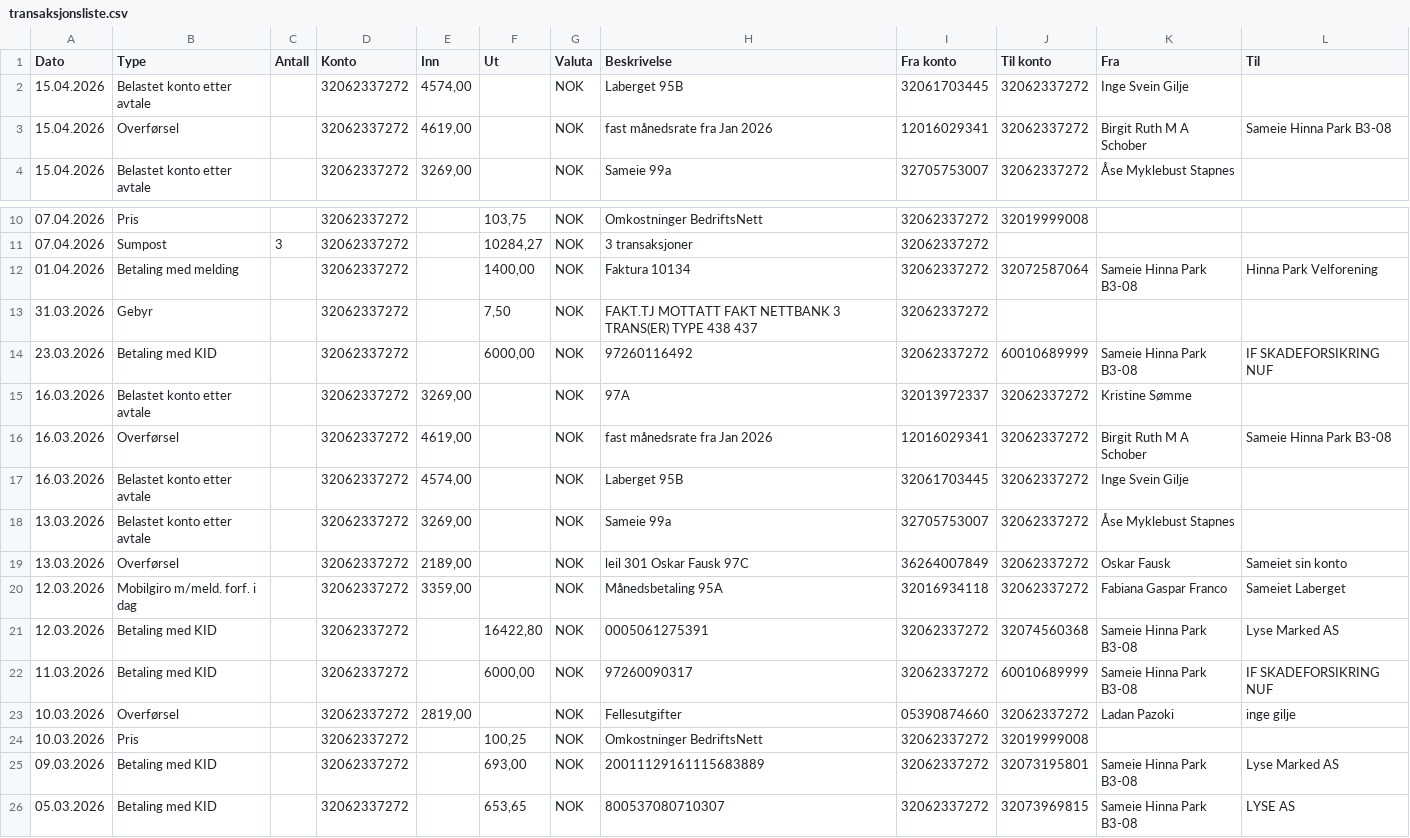
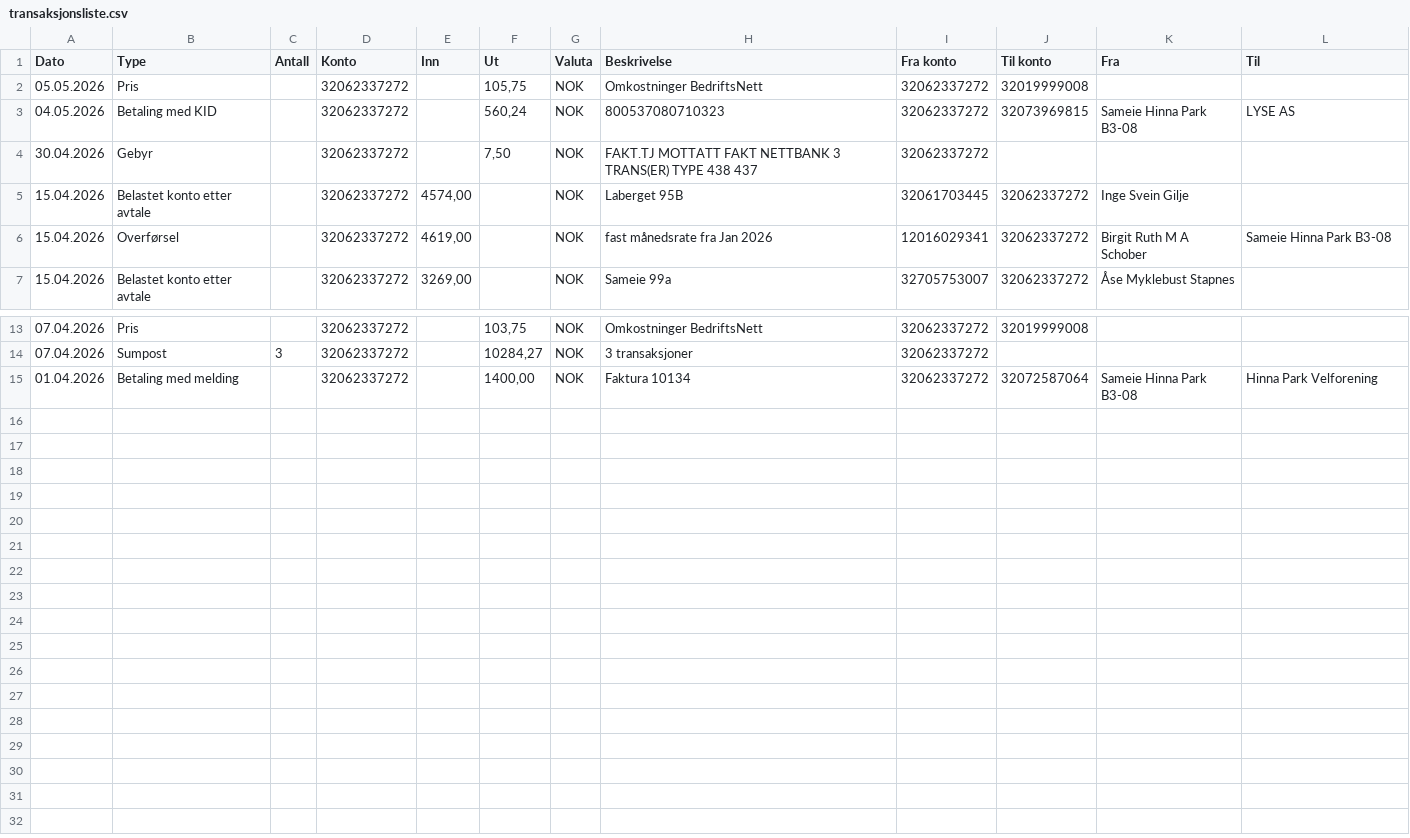
Before and after one commit to IngeGilje/condo, a CSV file: data/transaksjonsliste.csv, drawn as a sheet; only a part is shown, gaps mark what is left out; removed rows and columns are numbered as before the commit, all else as after; the diff names each change by its address in the sheet, - before the commit and + after, or states it on an @@ line.

```diff
--- a/data/transaksjonsliste.csv
+++ b/data/transaksjonsliste.csv
+row 2: 05.05.2026 | Pris |  | 32062337272 |  | 105,75 | NOK | Omkostninger BedriftsNett | 32062337272 | 32019999008
+row 3: 04.05.2026 | Betaling med KID |  | 32062337272 |  | 560,24 | NOK | 800537080710323 | 32062337272 | 32073969815 | Sameie Hinna Park B3-08 | LYSE AS
+row 4: 30.04.2026 | Gebyr |  | 32062337272 |  | 7,50 | NOK | FAKT.TJ MOTTATT FAKT NETTBANK 3 TRANS(ER) TYPE 438 437 | 32062337272
-row 13: 31.03.2026 | Gebyr |  | 32062337272 |  | 7,50 | NOK | FAKT.TJ MOTTATT FAKT NETTBANK 3 TRANS(ER) TYPE 438 437 | 32062337272
-row 14: 23.03.2026 | Betaling med KID |  | 32062337272 |  | 6000,00 | NOK | 97260116492 | 32062337272 | 60010689999 | Sameie Hinna Park B3-08 | IF SKADEFORSIKRING NUF
-row 15: 16.03.2026 | Belastet konto etter avtale |  | 32062337272 | 3269,00 |  | NOK | 97A | 32013972337 | 32062337272 | Kristine Sømme
-row 16: 16.03.2026 | Overførsel |  | 32062337272 | 4619,00 |  | NOK | fast månedsrate fra Jan 2026 | 12016029341 | 32062337272 | Birgit Ruth M A Schober | Sameie Hinna Park B3-08
-row 17: 16.03.2026 | Belastet konto etter avtale |  | 32062337272 | 4574,00 |  | NOK | Laberget 95B | 32061703445 | 32062337272 | Inge Svein Gilje
-row 18: 13.03.2026 | Belastet konto etter avtale |  | 32062337272 | 3269,00 |  | NOK | Sameie 99a | 32705753007 | 32062337272 | Åse Myklebust Stapnes
-row 19: 13.03.2026 | Overførsel |  | 32062337272 | 2189,00 |  | NOK | leil 301 Oskar Fausk 97C | 36264007849 | 32062337272 | Oskar Fausk | Sameiet sin konto
-row 20: 12.03.2026 | Mobilgiro m/meld. forf. i dag |  | 32062337272 | 3359,00 |  | NOK | Månedsbetaling 95A | 32016934118 | 32062337272 | Fabiana Gaspar Franco | Sameiet Laberget
-row 21: 12.03.2026 | Betaling med KID |  | 32062337272 |  | 16422,80 | NOK | 0005061275391 | 32062337272 | 32074560368 | Sameie Hinna Park B3-08 | Lyse Marked AS
-row 22: 11.03.2026 | Betaling med KID |  | 32062337272 |  | 6000,00 | NOK | 97260090317 | 32062337272 | 60010689999 | Sameie Hinna Park B3-08 | IF SKADEFORSIKRING NUF
-row 23: 10.03.2026 | Overførsel |  | 32062337272 | 2819,00 |  | NOK | Fellesutgifter | 05390874660 | 32062337272 | Ladan Pazoki | inge gilje
-row 24: 10.03.2026 | Pris |  | 32062337272 |  | 100,25 | NOK | Omkostninger BedriftsNett | 32062337272 | 32019999008
-row 25: 09.03.2026 | Betaling med KID |  | 32062337272 |  | 693,00 | NOK | 20011129161115683889 | 32062337272 | 32073195801 | Sameie Hinna Park B3-08 | Lyse Marked AS
-row 26: 05.03.2026 | Betaling med KID |  | 32062337272 |  | 653,65 | NOK | 800537080710307 | 32062337272 | 32073969815 | Sameie Hinna Park B3-08 | LYSE AS
```
Also changed, not shown: 21 other files.
